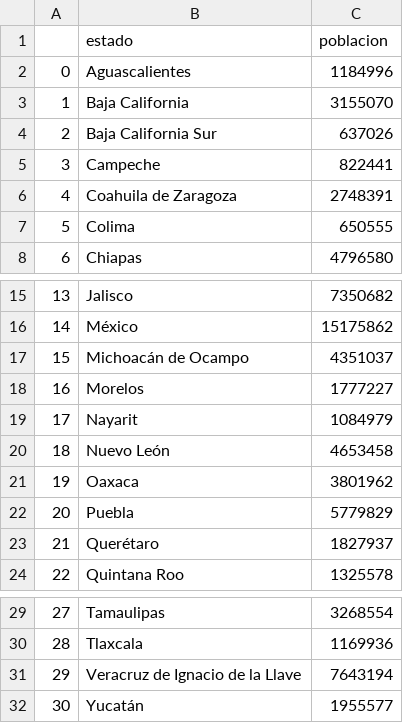
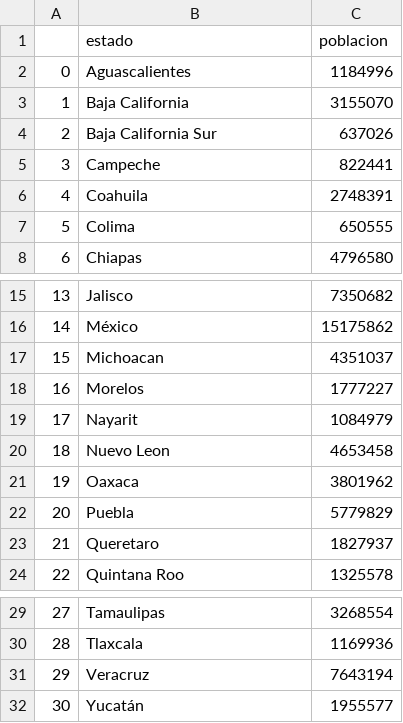
Before and after one commit to luislerma5593/Data_Analysis, a CSV file: 4. Análisis de datos con Python/Datasets/poblacion_mexico_2010.csv, drawn as a sheet; only a part is shown, gaps mark what is left out.

```diff
--- a/4. Análisis de datos con Python/Datasets/poblacion_mexico_2010.csv
+++ b/4. Análisis de datos con Python/Datasets/poblacion_mexico_2010.csv
@@ -5,3 +5,3 @@
 3,Campeche,822441
-4,Coahuila de Zaragoza,2748391
+4,Coahuila,2748391
 5,Colima,650555
@@ -16,9 +16,9 @@
 14,México,15175862
-15,Michoacán de Ocampo,4351037
+15,Michoacan,4351037
 16,Morelos,1777227
 17,Nayarit,1084979
-18,Nuevo León,4653458
+18,Nuevo Leon,4653458
 19,Oaxaca,3801962
 20,Puebla,5779829
-21,Querétaro,1827937
+21,Queretaro,1827937
 22,Quintana Roo,1325578
@@ -30,3 +30,3 @@
 28,Tlaxcala,1169936
-29,Veracruz de Ignacio de la Llave,7643194
+29,Veracruz,7643194
 30,Yucatán,1955577
```
Also changed, not shown: 11 other files.
